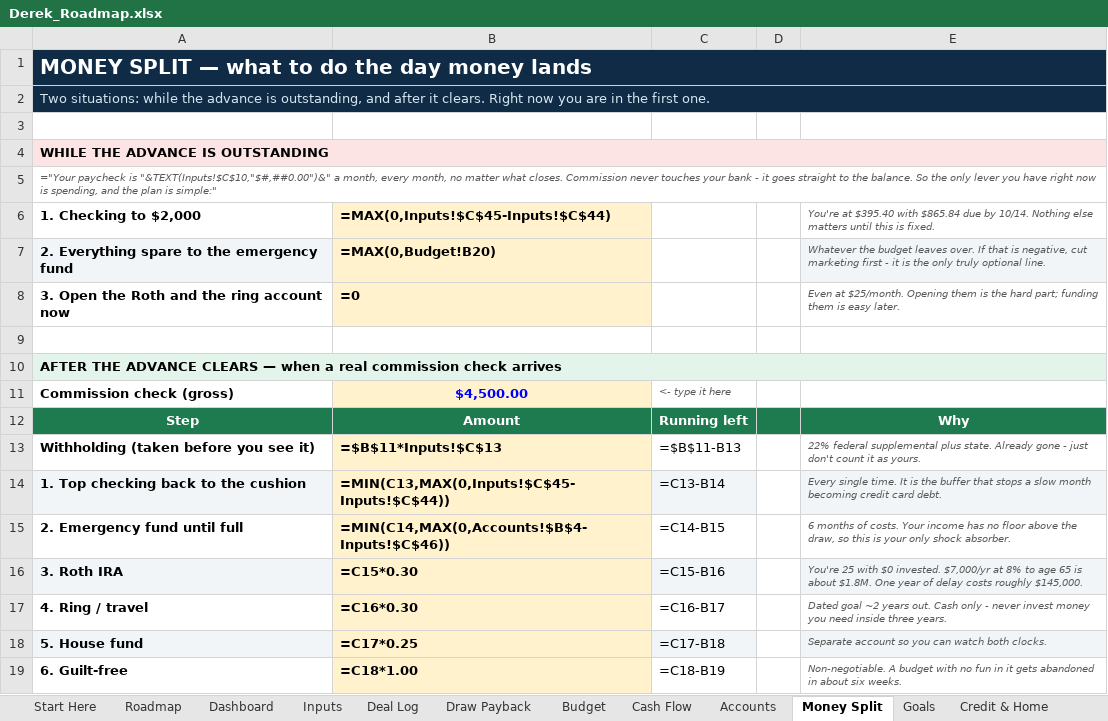
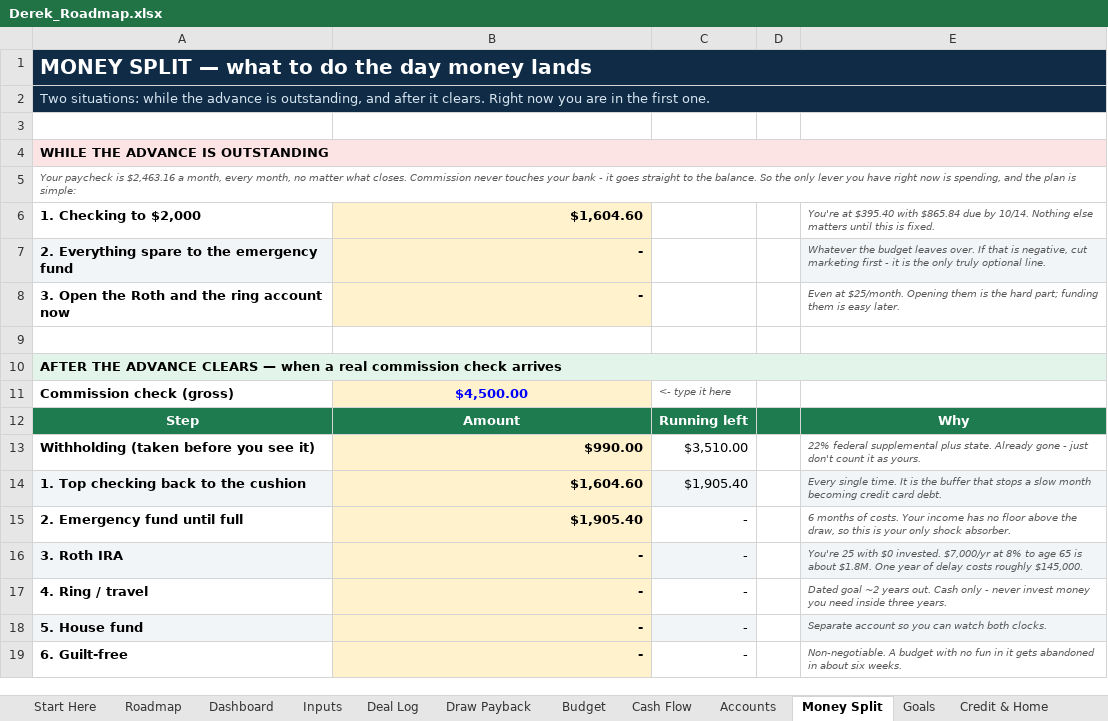
Before and after one commit to dereksdatuh/BaxterMortgage, an Excel workbook: personal-finance/Derek_Roadmap.xlsx, sheet Money Split, drawn as a sheet; values as stored, in another font and other column widths than the file's, no borders; formulas without a stored value are shown as written; the diff names each change by its address in the sheet, - before the commit and + after, or states it on an @@ line.

```diff
--- a/personal-finance/Derek_Roadmap.xlsx (sheet Money Split)
+++ b/personal-finance/Derek_Roadmap.xlsx (sheet Money Split)
-A5: ="Your paycheck is "&TEXT(Inputs!$C$10,"$#,##0.00")&" a month, every month, no matter what closes. Commission never touches your bank - it goes straight to the balance. So the only lever you have right now is spending, and the plan is simple:"
+A5: Your paycheck is $2,463.16 a month, every month, no matter what closes. Commission never touches your bank - it goes straight to the balance. So the only lever you have right now is spending, and the plan is simple:
-B6: =MAX(0,Inputs!$C$45-Inputs!$C$44)
+B6: $1,604.60
-B7: =MAX(0,Budget!B20)
+B7: -
-B8: =0
+B8: -
-B13: =$B$11*Inputs!$C$13
+B13: $990.00
-C13: =$B$11-B13
+C13: $3,510.00
-B14: =MIN(C13,MAX(0,Inputs!$C$45-Inputs!$C$44))
+B14: $1,604.60
-C14: =C13-B14
+C14: $1,905.40
-B15: =MIN(C14,MAX(0,Accounts!$B$4-Inputs!$C$46))
+B15: $1,905.40
-C15: =C14-B15
+C15: -
-B16: =C15*0.30
+B16: -
-C16: =C15-B16
+C16: -
-B17: =C16*0.30
+B17: -
-C17: =C16-B17
+C17: -
-B18: =C17*0.25
+B18: -
-C18: =C17-B18
+C18: -
-B19: =C18*1.00
+B19: -
-C19: =C18-B19
+C19: -
```
Also changed, not shown: sheet Deal Log, sheet Draw Payback, sheet Accounts, sheet Cash Flow, sheet Car Loan, sheet Roadmap, 6 more sheets, 2 other files.
